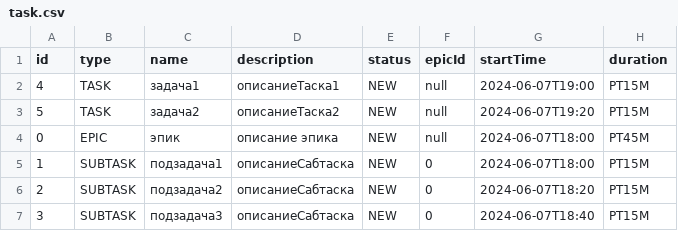
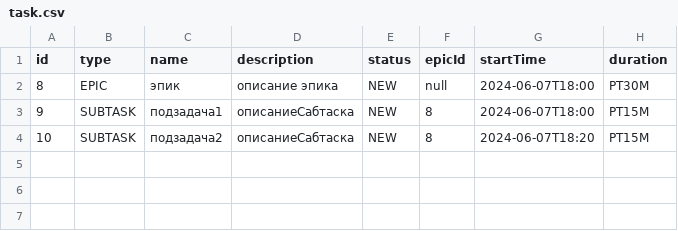
Before and after one commit to Barhatova/java-kanban, a CSV file: resources/task.csv, drawn as a sheet.

```diff
--- a/resources/task.csv
+++ b/resources/task.csv
@@ -1,7 +1,4 @@
 id, type, name, description, status, epicId, startTime, duration
-4,TASK,задача1,описаниеТаска1,NEW,null,2024-06-07T19:00,PT15M
-5,TASK,задача2,описаниеТаска2,NEW,null,2024-06-07T19:20,PT15M
-0,EPIC,эпик,описание эпика,NEW,null,2024-06-07T18:00,PT45M
-1,SUBTASK,подзадача1,описаниеСабтаска,NEW,0,2024-06-07T18:00,PT15M
-2,SUBTASK,подзадача2,описаниеСабтаска,NEW,0,2024-06-07T18:20,PT15M
-3,SUBTASK,подзадача3,описаниеСабтаска,NEW,0,2024-06-07T18:40,PT15M
+8,EPIC,эпик,описание эпика,NEW,null,2024-06-07T18:00,PT30M
+9,SUBTASK,подзадача1,описаниеСабтаска,NEW,8,2024-06-07T18:00,PT15M
+10,SUBTASK,подзадача2,описаниеСабтаска,NEW,8,2024-06-07T18:20,PT15M
```
Also changed, not shown: 1 other file.
